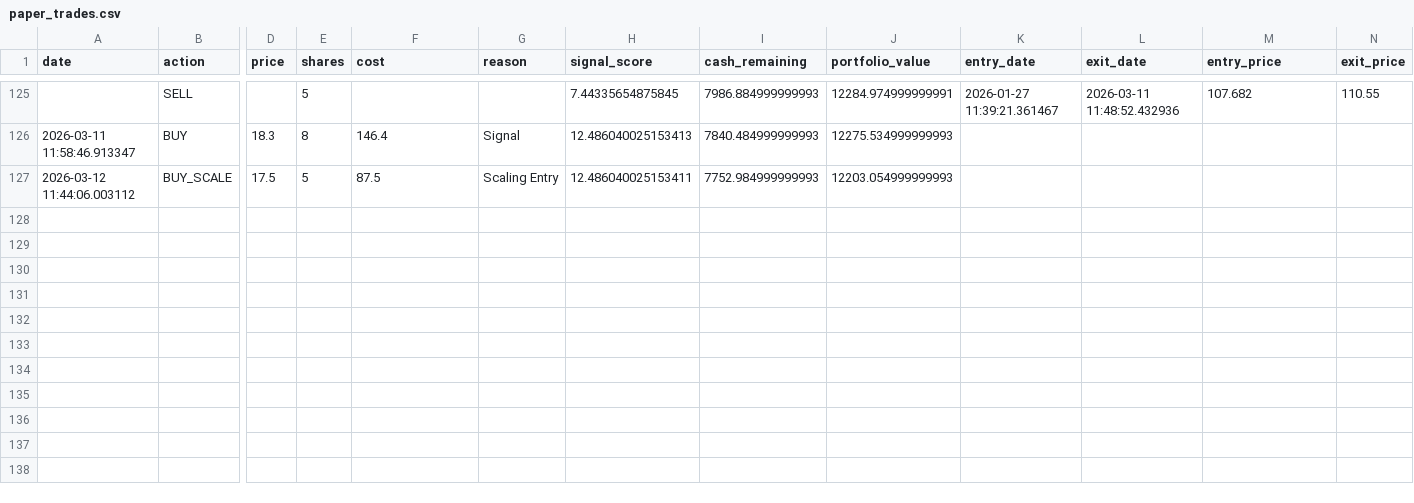
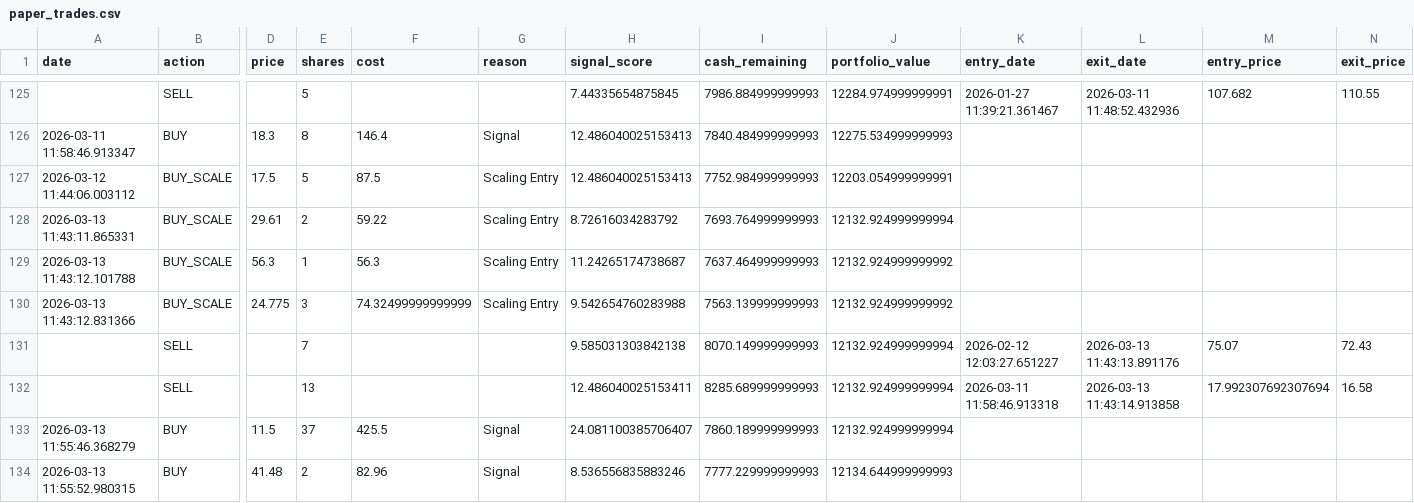
Before and after one commit to Samie-mirghani/insider-cluster-watch, a CSV file: data/paper_trades.csv, drawn as a sheet; only a part is shown, gaps mark what is left out; rows hold the shown columns only; the diff names each change by its address in the sheet, - before the commit and + after, or states it on an @@ line.

```diff
--- a/data/paper_trades.csv
+++ b/data/paper_trades.csv
-H127 (signal_score): 12.486040025153411
+H127 (signal_score): 12.486040025153413
-J127 (portfolio_value): 12203.054999999993
+J127 (portfolio_value): 12203.054999999991
+row 128: 2026-03-13 11:43:11.865331 | BUY_SCALE | 29.61 | 2 | 59.22 | Scaling Entry | 8.72616034283792 | 7693.764999999993 | 12132.924999999994
+row 129: 2026-03-13 11:43:12.101788 | BUY_SCALE | 56.3 | 1 | 56.3 | Scaling Entry | 11.24265174738687 | 7637.464999999993 | 12132.924999999992
+row 130: 2026-03-13 11:43:12.831366 | BUY_SCALE | 24.775 | 3 | 74.32499999999999 | Scaling Entry | 9.542654760283988 | 7563.139999999993 | 12132.924999999992
+row 131:  | SELL |  | 7 |  |  | 9.585031303842138 | 8070.149999999993 | 12132.924999999994 | 2026-02-12 12:03:27.651227 | 2026-03-13 11:43:13.891176 | 75.07 | 72.43
+row 132:  | SELL |  | 13 |  |  | 12.486040025153411 | 8285.689999999993 | 12132.924999999994 | 2026-03-11 11:58:46.913318 | 2026-03-13 11:43:14.913858 | 17.992307692307694 | 16.58
+row 133: 2026-03-13 11:55:46.368279 | BUY | 11.5 | 37 | 425.5 | Signal | 24.081100385706407 | 7860.189999999993 | 12132.924999999994
+row 134: 2026-03-13 11:55:52.980315 | BUY | 41.48 | 2 | 82.96 | Signal | 8.536556835883246 | 7777.229999999993 | 12134.644999999993
```
Also changed, not shown: data/signals_history.csv, 13 other files.
